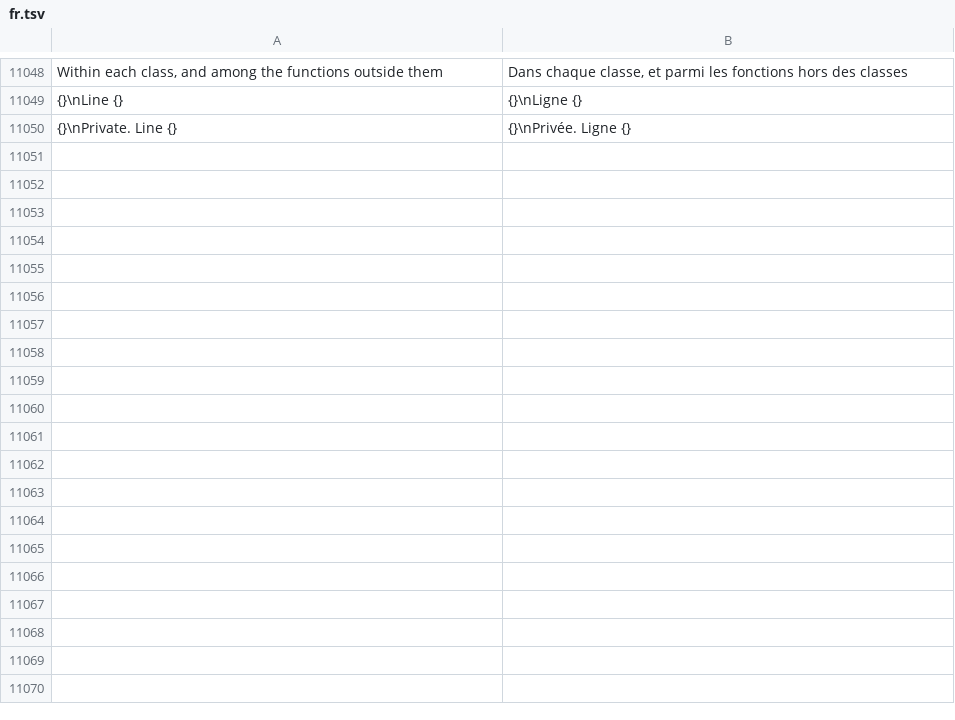
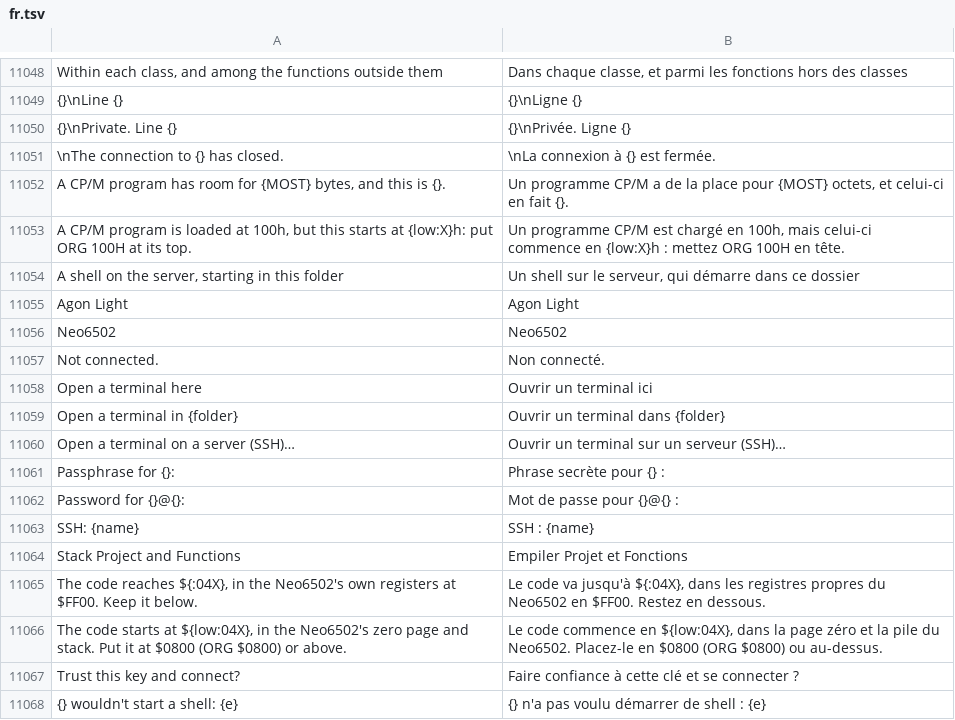
Before and after one commit to jolyonralph/limoniter, a TSV file: data/lang/fr.tsv, drawn as a sheet; only a part is shown, gaps mark what is left out; the diff names each change by its address in the sheet, - before the commit and + after, or states it on an @@ line.

```diff
--- a/data/lang/fr.tsv
+++ b/data/lang/fr.tsv
+row 11051: \nThe connection to {} has closed. | \nLa connexion à {} est fermée.
+row 11052: A CP/M program has room for {MOST} bytes, and this is {}. | Un programme CP/M a de la place pour {MOST} octets, et celui-ci en fait {}.
+row 11053: A CP/M program is loaded at 100h, but this starts at {low:X}h: put ORG 100H at its top. | Un programme CP/M est chargé en 100h, mais celui-ci commence en {low:X}h : mettez ORG 100H en tête.
+row 11054: A shell on the server, starting in this folder | Un shell sur le serveur, qui démarre dans ce dossier
+row 11055: Agon Light | Agon Light
+row 11056: Neo6502 | Neo6502
+row 11057: Not connected. | Non connecté.
+row 11058: Open a terminal here | Ouvrir un terminal ici
+row 11059: Open a terminal in {folder} | Ouvrir un terminal dans {folder}
+row 11060: Open a terminal on a server (SSH)… | Ouvrir un terminal sur un serveur (SSH)…
+row 11061: Passphrase for {}: | Phrase secrète pour {} :
+row 11062: Password for {}@{}: | Mot de passe pour {}@{} :
+row 11063: SSH: {name} | SSH : {name}
+row 11064: Stack Project and Functions | Empiler Projet et Fonctions
+row 11065: The code reaches ${:04X}, in the Neo6502's own registers at $FF00. Keep it below. | Le code va jusqu'à ${:04X}, dans les registres propres du Neo6502 en $FF00. Restez en dessous.
+row 11066: The code starts at ${low:04X}, in the Neo6502's zero page and stack. Put it at $0800 (ORG $0800) or above. | Le code commence en ${low:04X}, dans la page zéro et la pile du Neo6502. Placez-le en $0800 (ORG $0800) ou au-dessus.
+row 11067: Trust this key and connect? | Faire confiance à cette clé et se connecter ?
+row 11068: {} wouldn't start a shell: {e} | {} n'a pas voulu démarrer de shell : {e}
```
Also changed, not shown: data/lang/de.tsv, data/lang/es.tsv, 24 other files.
